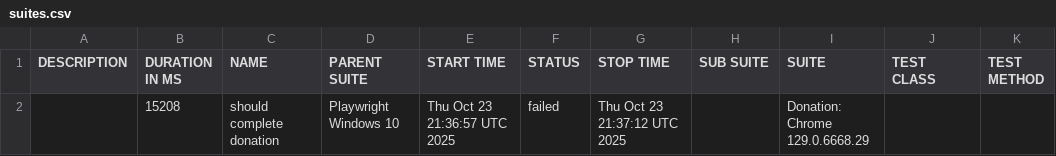
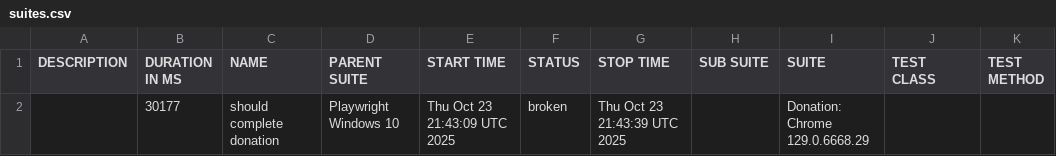
Before and after one commit to netgitqa/QAAssessmentAppService, a CSV file: data/suites.csv, drawn as a sheet.

```diff
--- a/data/suites.csv
+++ b/data/suites.csv
@@ -1,2 +1,2 @@
 "DESCRIPTION","DURATION IN MS","NAME","PARENT SUITE","START TIME","STATUS","STOP TIME","SUB SUITE","SUITE","TEST CLASS","TEST METHOD"
-"","15208","should complete donation","Playwright Windows 10","Thu Oct 23 21:36:57 UTC 2025","failed","Thu Oct 23 21:37:12 UTC 2025","","Donation: Chrome 129.0.6668.29","",""
+"","30177","should complete donation","Playwright Windows 10","Thu Oct 23 21:43:09 UTC 2025","broken","Thu Oct 23 21:43:39 UTC 2025","","Donation: Chrome 129.0.6668.29","",""
```
Also changed, not shown: 25 other files.
